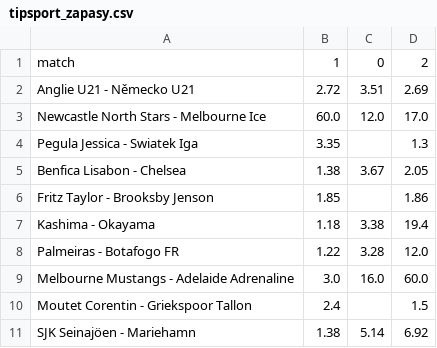
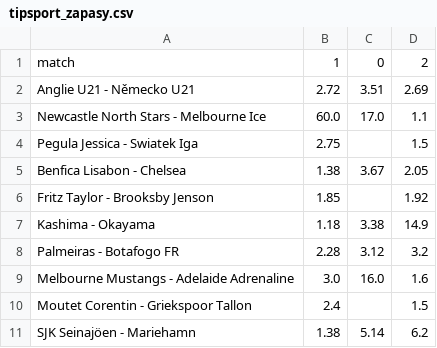
Before and after one commit to DavidPy541/AI_agents_kurs, a CSV file: tipsport_zapasy.csv, drawn as a sheet.

Commit message:
Kompletní kód, který vezme obrázek homepage Fortuny a homepage Tipsportu, ChatGPT na obrázkách najde nejsázenější zápasy a jejich kursy, pošle je ChatGPT k identifikaci největších rozdílů mezi kursy změněný API klíč

```diff
--- a/tipsport_zapasy.csv
+++ b/tipsport_zapasy.csv
@@ -2,10 +2,10 @@
 Anglie U21 - Německo U21,2.72,3.51,2.69
-Newcastle North Stars - Melbourne Ice,60.0,12.0,17.0
-Pegula Jessica - Swiatek Iga,3.35,,1.3
+Newcastle North Stars - Melbourne Ice,60.0,17.0,1.1
+Pegula Jessica - Swiatek Iga,2.75,,1.5
 Benfica Lisabon - Chelsea,1.38,3.67,2.05
-Fritz Taylor - Brooksby Jenson,1.85,,1.86
-Kashima - Okayama,1.18,3.38,19.4
-Palmeiras - Botafogo FR,1.22,3.28,12.0
-Melbourne Mustangs - Adelaide Adrenaline,3.0,16.0,60.0
+Fritz Taylor - Brooksby Jenson,1.85,,1.92
+Kashima - Okayama,1.18,3.38,14.9
+Palmeiras - Botafogo FR,2.28,3.12,3.2
+Melbourne Mustangs - Adelaide Adrenaline,3.0,16.0,1.6
 Moutet Corentin - Griekspoor Tallon,2.4,,1.5
-SJK Seinajöen - Mariehamn,1.38,5.14,6.92
+SJK Seinajöen - Mariehamn,1.38,5.14,6.2
```
Also changed, not shown: fortuna_zapasy.csv, kurzy_fortuna_vs_tipsport.csv, 1 other file.
